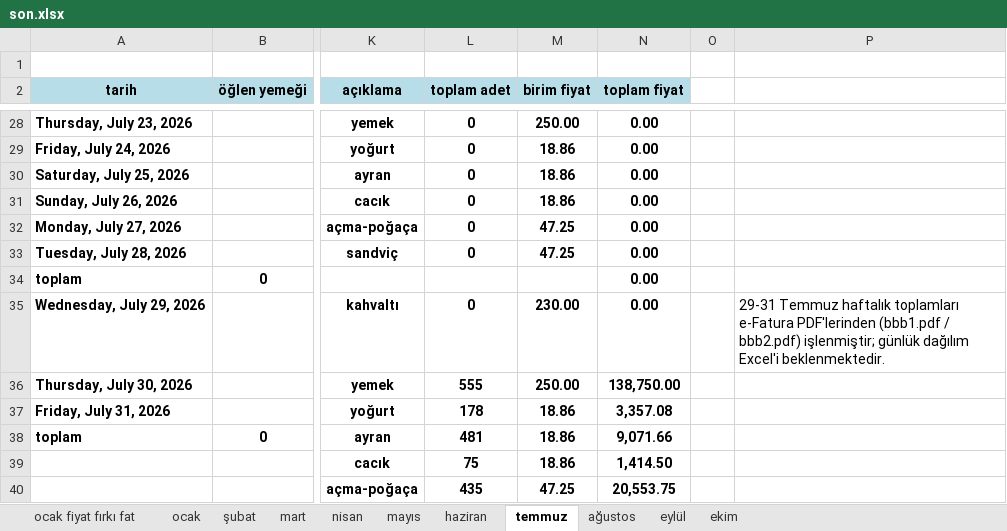
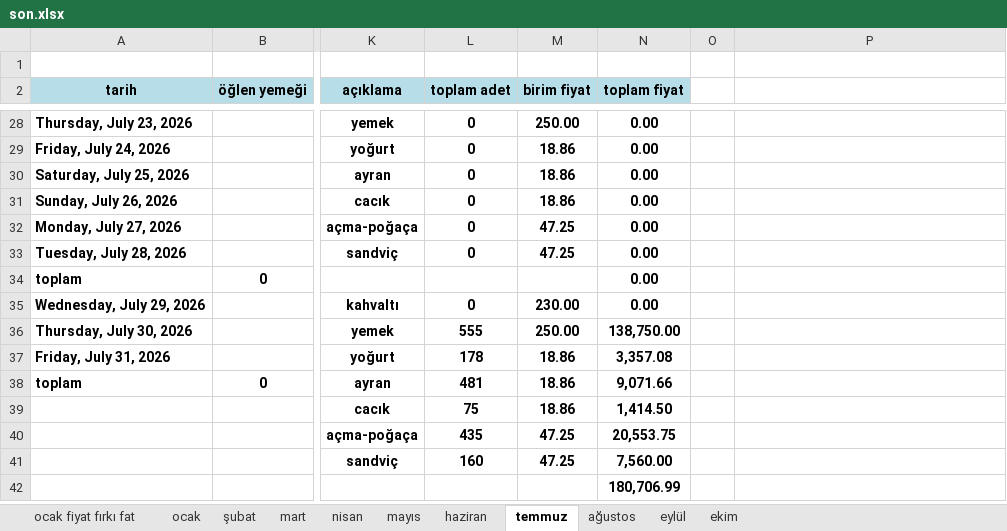
Before and after one commit to ecem999/puantaj-portali, an Excel workbook: son.xlsx, sheet temmuz, drawn as a sheet; only a part is shown, gaps mark what is left out; the shorter side is filled out with more unchanged rows; values as stored, in another font and other column widths than the file's, no borders; the diff names each change by its address in the sheet, - before the commit and + after, or states it on an @@ line.

```diff
--- a/son.xlsx (sheet temmuz)
+++ b/son.xlsx (sheet temmuz)
-P35: 29-31 Temmuz haftalık toplamları e-Fatura PDF'lerinden (bbb1.pdf / bbb2.pdf) işlenmiştir; günlük dağılım Excel'i beklenmektedir.
+P35: (empty)
```
Also changed, not shown: sheet haziran, 3 other files.
